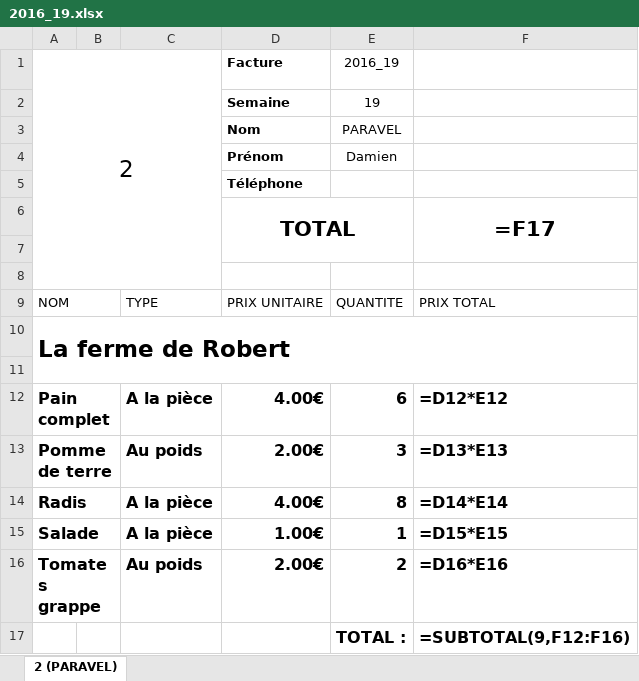
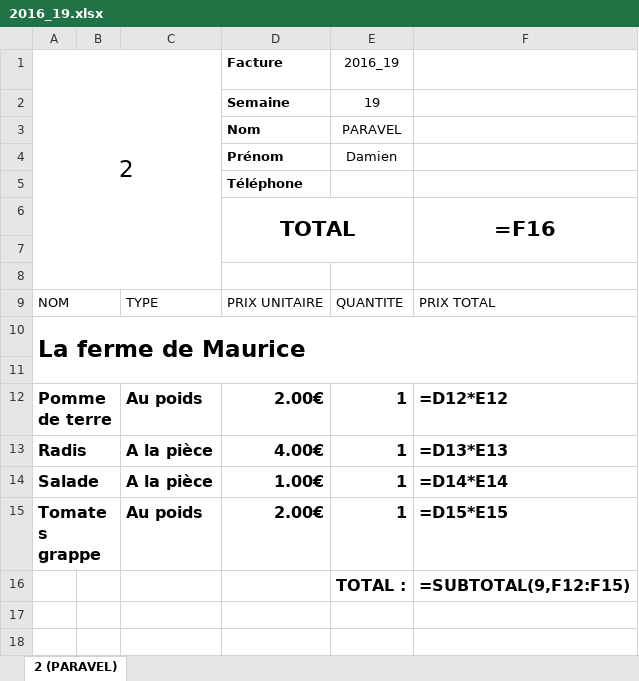
Before and after one commit to ChavFDG/Old-Stolons, an Excel workbook: src/Stolons/wwwroot/bills/Stolons/2016_19.xlsx, sheet 2 (PARAVEL), drawn as a sheet; values as stored, in another font and other column widths than the file's, no borders; formulas without a stored value are shown as written; removed rows and columns are numbered as before the commit, all else as after; the diff names each change by its address in the sheet, - before the commit and + after, or states it on an @@ line.

```diff
--- a/src/Stolons/wwwroot/bills/Stolons/2016_19.xlsx (sheet 2 (PARAVEL))
+++ b/src/Stolons/wwwroot/bills/Stolons/2016_19.xlsx (sheet 2 (PARAVEL))
-F6: =F17
+F6: =F16
-A10: La ferme de Robert
+A10: La ferme de Maurice
-row 12: Pain complet |  | A la pièce | 4.00€ | 6 | =D12*E12
-E12: 3
+E12: 1
-F12: =D13*E13
+F12: =D12*E12
-E13: 8
+E13: 1
-F13: =D14*E14
+F13: =D13*E13
-F14: =D15*E15
+F14: =D14*E14
-E15: 2
+E15: 1
-F15: =D16*E16
+F15: =D15*E15
-F16: =SUBTOTAL(9,F12:F16)
+F16: =SUBTOTAL(9,F12:F15)
```
Also changed, not shown: formulas that keep their value, src/Stolons/wwwroot/bills/Consumer/2/2016_19_2.xlsx, src/Stolons/wwwroot/bills/Producer/4/2016_19_4.xlsx, 8 other files.
